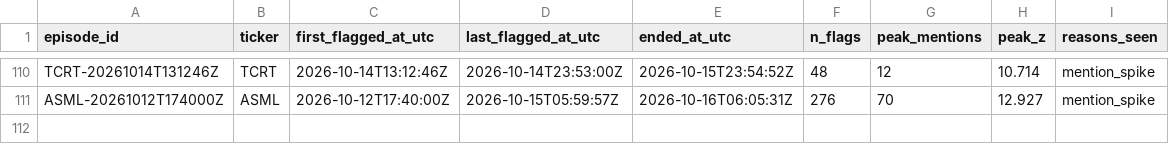
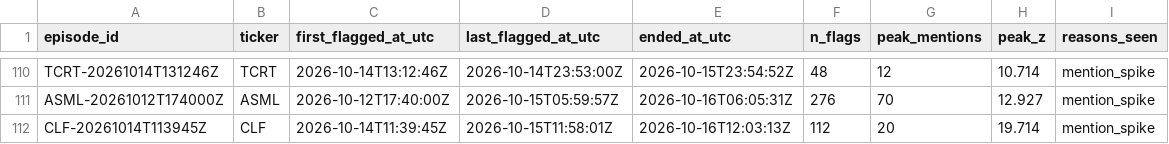
Before and after one commit to ShouvikRaj/pump-dump-detector, a CSV file: candidates/episode_ends.csv, drawn as a sheet; only a part is shown, gaps mark what is left out.

```diff
--- a/candidates/episode_ends.csv
+++ b/candidates/episode_ends.csv
@@ -111 +111,2 @@ TCRT-20261014T131246Z,TCRT,2026-10-14T13:12:46Z,2026-10-14T23:53:00Z,2026-10-15T
 ASML-20261012T174000Z,ASML,2026-10-12T17:40:00Z,2026-10-15T05:59:57Z,2026-10-16T06:05:31Z,276,70,12.927,mention_spike
+CLF-20261014T113945Z,CLF,2026-10-14T11:39:45Z,2026-10-15T11:58:01Z,2026-10-16T12:03:13Z,112,20,19.714,mention_spike
```
Also changed, not shown: candidates/active.csv, 5 other files.
